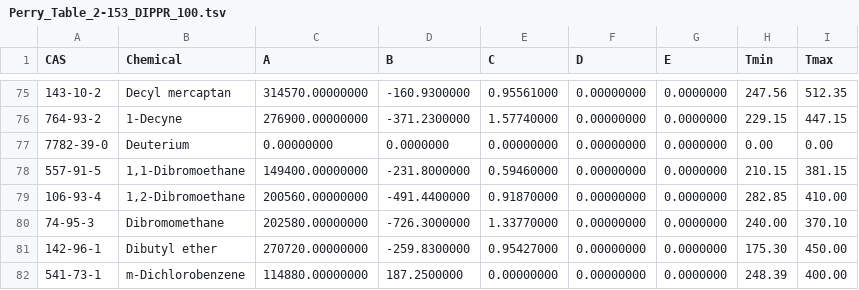
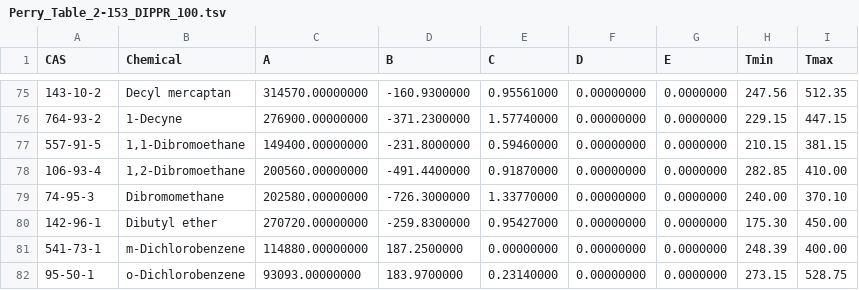
Before and after one commit to CalebBell/chemicals, a TSV file: chemicals/Heat Capacity/Perry_Table_2-153_DIPPR_100.tsv, drawn as a sheet; only a part is shown, gaps mark what is left out; the shorter side is filled out with more unchanged rows.

Commit message:
Remove obsolete entry for Deuterium from Perry data file

```diff
--- a/chemicals/Heat Capacity/Perry_Table_2-153_DIPPR_100.tsv
+++ b/chemicals/Heat Capacity/Perry_Table_2-153_DIPPR_100.tsv
@@ -76,3 +76,2 @@ CAS	Chemical	A	B	C	D	E	Tmin	Tmax
 764-93-2	1-Decyne	276900.00000000	-371.2300000	1.57740000	0.00000000	0.0000000	229.15	447.15
-7782-39-0	Deuterium	0.00000000	0.0000000	0.00000000	0.00000000	0.0000000	0.00	0.00
 557-91-5	"1,1-Dibromoethane"	149400.00000000	-231.8000000	0.59460000	0.00000000	0.0000000	210.15	381.15
```
